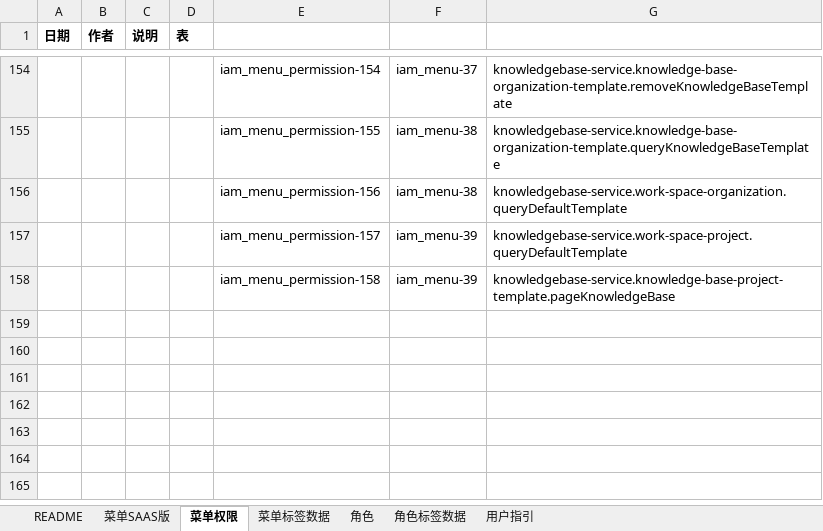
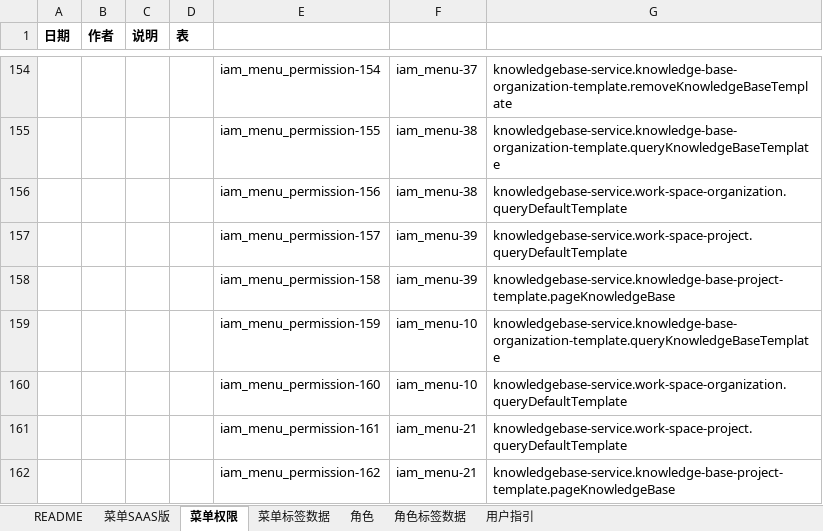
Before and after one commit to open-hand/knowledgebase-service, an Excel workbook: src/main/resources/script/db/init-data/knowledgebase_service/hzero_platform/hzero_menu_user_role_label.xlsx, sheet 菜单权限, drawn as a sheet; only a part is shown, gaps mark what is left out; values as stored, in another font and other column widths than the file's, no borders; the diff names each change by its address in the sheet, - before the commit and + after, or states it on an @@ line.

Commit message:
[FIX]-权限集

```diff
--- a/src/main/resources/script/db/init-data/knowledgebase_service/hzero_platform/hzero_menu_user_role_label.xlsx (sheet 菜单权限)
+++ b/src/main/resources/script/db/init-data/knowledgebase_service/hzero_platform/hzero_menu_user_role_label.xlsx (sheet 菜单权限)
+row 159:  |  |  |  | iam_menu_permission-159 | iam_menu-10 | knowledgebase-service.knowledge-base-organization-template.queryKnowledgeBaseTemplate
+row 160:  |  |  |  | iam_menu_permission-160 | iam_menu-10 | knowledgebase-service.work-space-organization.queryDefaultTemplate
+row 161:  |  |  |  | iam_menu_permission-161 | iam_menu-21 | knowledgebase-service.work-space-project.queryDefaultTemplate
+row 162:  |  |  |  | iam_menu_permission-162 | iam_menu-21 | knowledgebase-service.knowledge-base-project-template.pageKnowledgeBase
```
